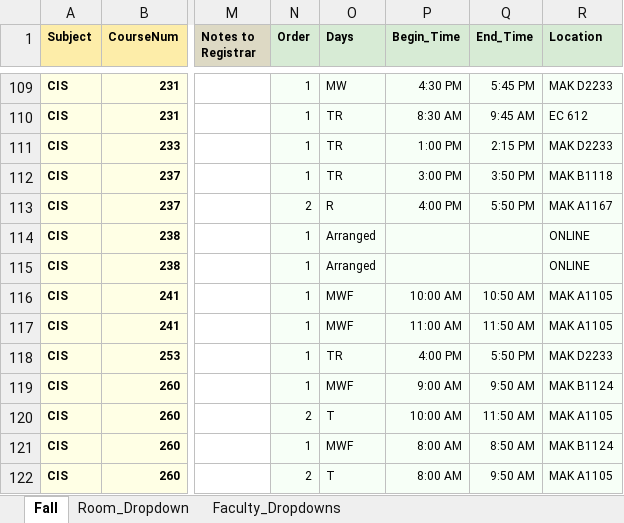
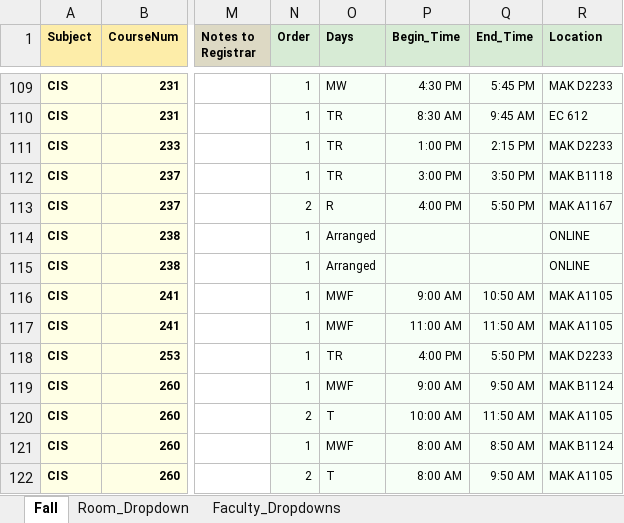
Before and after one commit to chitzinwin/463, an Excel workbook: spreadsheets/F18original.xlsx, sheet Fall, drawn as a sheet; only a part is shown, gaps mark what is left out; values as stored, in another font and other column widths than the file's, no borders; the diff names each change by its address in the sheet, - before the commit and + after, or states it on an @@ line.

```diff
--- a/spreadsheets/F18original.xlsx (sheet Fall)
+++ b/spreadsheets/F18original.xlsx (sheet Fall)
-P116 (Begin_Time): 10:00 AM
+P116 (Begin_Time): 9:00 AM
```
Also changed, not shown: spreadsheets/F18Test.xlsx, spreadsheets/test.xlsx, 5 other files.
